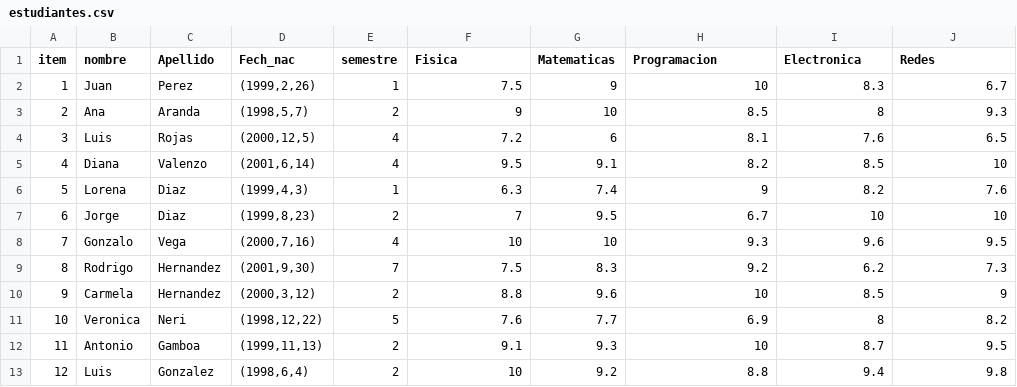
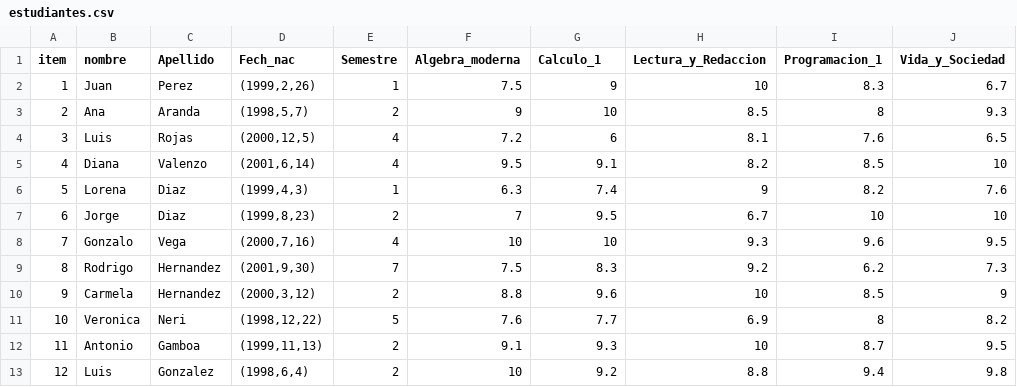
Before and after one commit to Aquiles07/Actividades_Curso, a CSV file: estudiantes.csv, drawn as a sheet.

Commit message:
Update estudiantes.csv

```diff
--- a/estudiantes.csv
+++ b/estudiantes.csv
@@ -1,2 +1,2 @@
-item,nombre,Apellido,Fech_nac,semestre,Fisica,Matematicas,Programacion,Electronica,Redes
+item,nombre,Apellido,Fech_nac,Semestre,Algebra_moderna,Calculo_1,Lectura_y_Redaccion,Programacion_1,Vida_y_Sociedad
 1,Juan,Perez,"(1999,2,26)",1,7.5,9,10,8.3,6.7
```
